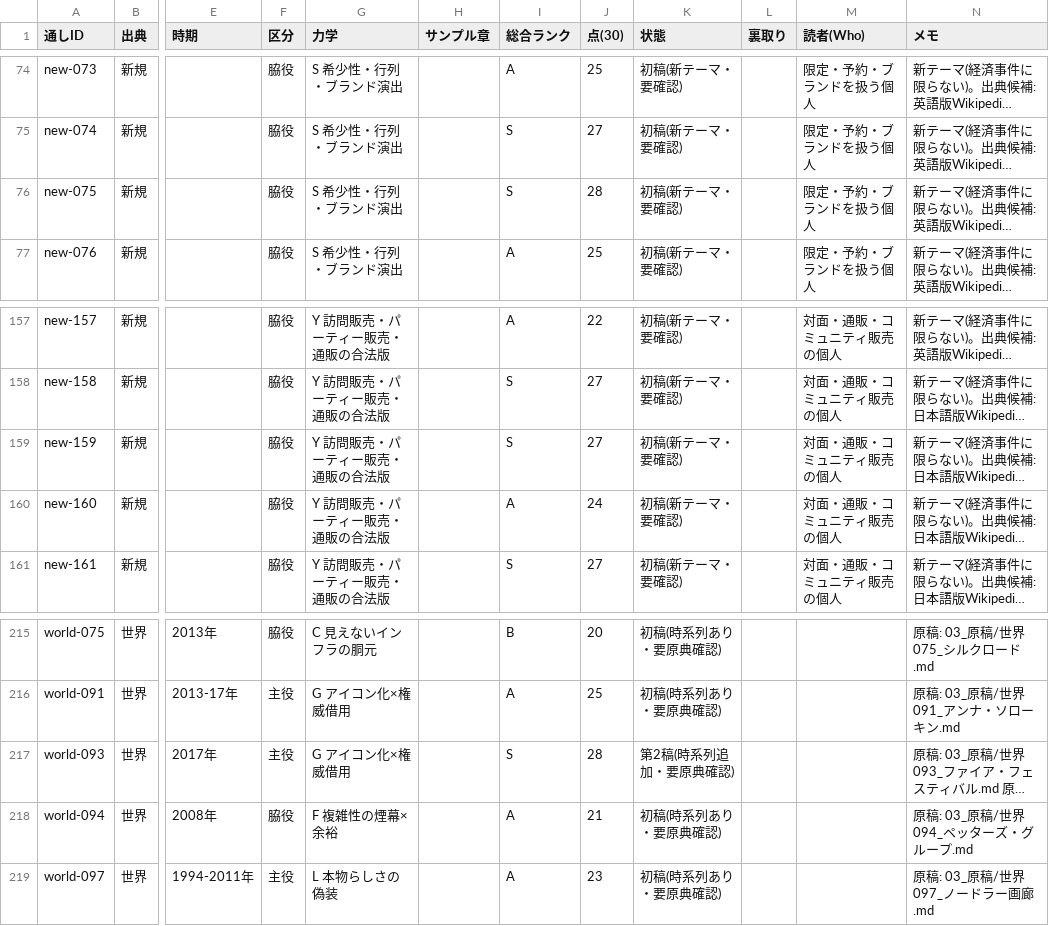
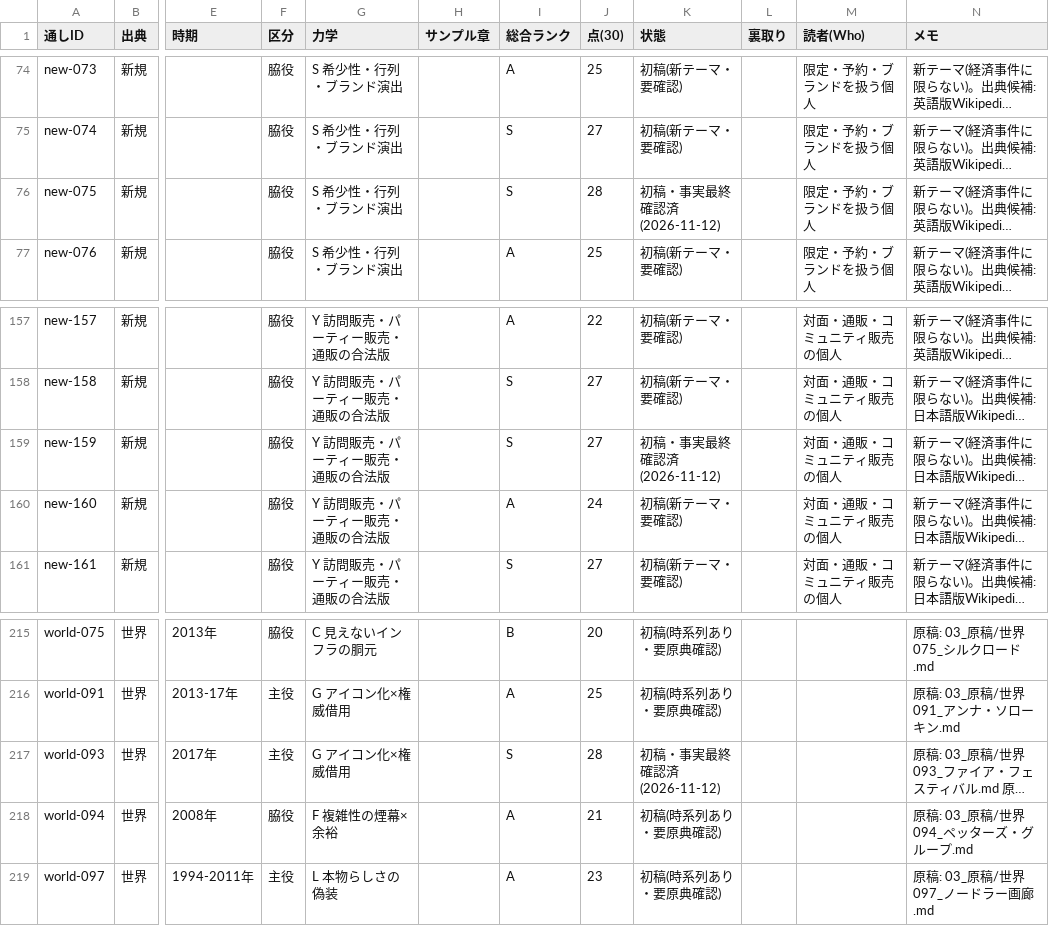
Before and after one commit to rinyan-thai23/saas-tools, a TSV file: 2026-11-10_経済事件コンテンツ/02_進行/事件台帳.tsv, drawn as a sheet; only a part is shown, gaps mark what is left out; long unchanged cells end in …; the diff covers the shown part only; the diff names each change by its address in the sheet, - before the commit and + after, or states it on an @@ line.

```diff
--- a/2026-11-10_経済事件コンテンツ/02_進行/事件台帳.tsv
+++ b/2026-11-10_経済事件コンテンツ/02_進行/事件台帳.tsv
-K76 (状態): 初稿(新テーマ・要確認)
+K76 (状態): 初稿・事実最終確認済(2026-11-12)
-K159 (状態): 初稿(新テーマ・要確認)
+K159 (状態): 初稿・事実最終確認済(2026-11-12)
-K217 (状態): 第2稿(時系列追加・要原典確認)
+K217 (状態): 初稿・事実最終確認済(2026-11-12)
```
Also changed, not shown: 7 edited cells elsewhere in this file, 10 other files.
